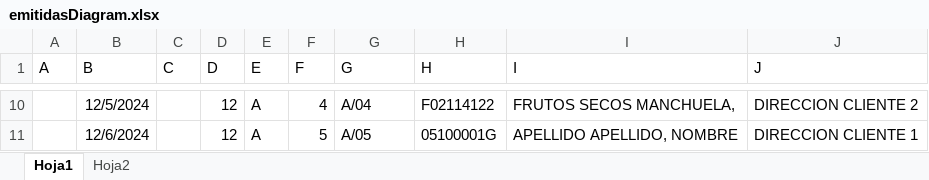
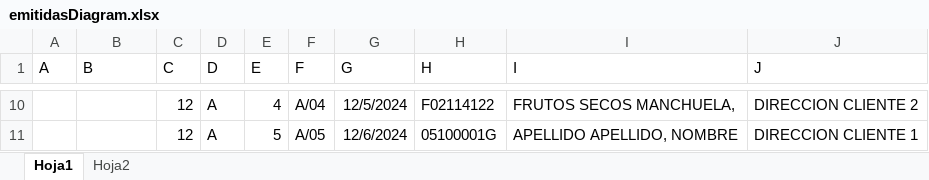
Before and after one commit to CarlosClemente65/importadorFacturas, an Excel workbook: pruebas/emitidasDiagram.xlsx, sheet Hoja1, drawn as a sheet; only a part is shown, gaps mark what is left out; values as stored, in another font and other column widths than the file's, no borders; the diff covers the shown part only; the diff names each change by its address in the sheet, - before the commit and + after, or states it on an @@ line.

```diff
--- a/pruebas/emitidasDiagram.xlsx (sheet Hoja1)
+++ b/pruebas/emitidasDiagram.xlsx (sheet Hoja1)
-B10 (B): 12/5/2024
+B10 (B): (empty)
-C10:C11 (C): (empty)
+C10:C11 (C): 12
-D10:D11 (D): 12
+D10:D11 (D): A
-E10 (E): A
+E10 (E): 4
-F10 (F): 4
+F10 (F): A/04
-G10 (G): A/04
+G10 (G): 12/5/2024
-B11 (B): 12/6/2024
+B11 (B): (empty)
-E11 (E): A
+E11 (E): 5
-F11 (F): 5
+F11 (F): A/05
-G11 (G): A/05
+G11 (G): 12/6/2024
```
Also changed, not shown: 1 added row, 1 removed row and 38 edited cells elsewhere in this sheet, pruebas/recibidasAlcasal.xlsx, 20 other files.
